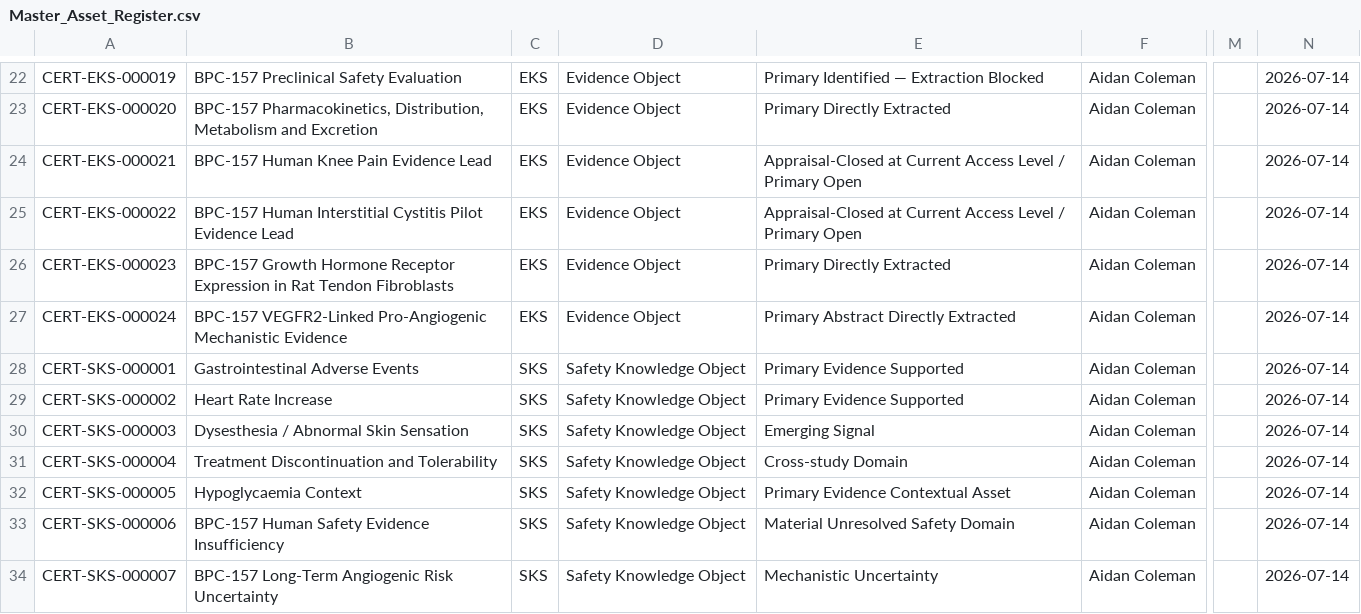
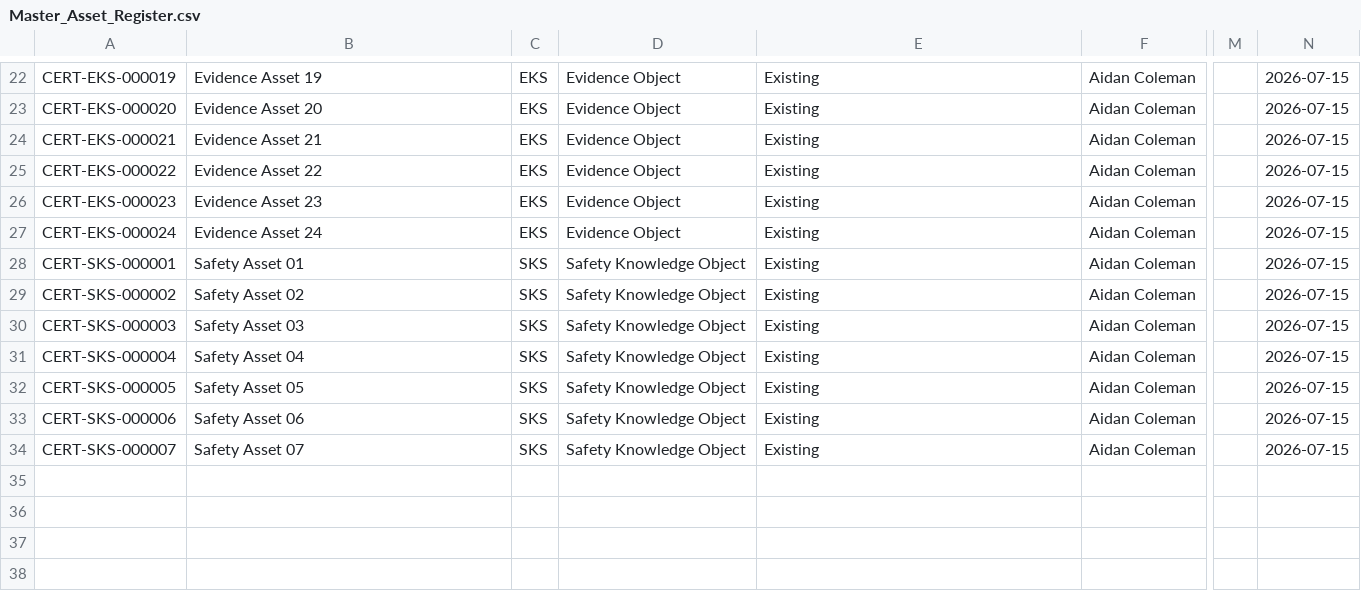
Before and after one commit to ajc1786/certiaura-knowledge-engine, a CSV file: Documentation/Master_Asset_Register.csv, drawn as a sheet; only a part is shown, gaps mark what is left out; the diff covers the shown part only; the diff names each change by its address in the sheet, - before the commit and + after, or states it on an @@ line.

```diff
--- a/Documentation/Master_Asset_Register.csv
+++ b/Documentation/Master_Asset_Register.csv
-B22: BPC-157 Preclinical Safety Evaluation
+B22: Evidence Asset 19
-E22: Primary Identified — Extraction Blocked
+E22: Existing
-N22:N34: 2026-07-14
+N22:N34: 2026-07-15
-B23: BPC-157 Pharmacokinetics, Distribution, Metabolism and Excretion
+B23: Evidence Asset 20
-E23: Primary Directly Extracted
+E23: Existing
-B24: BPC-157 Human Knee Pain Evidence Lead
+B24: Evidence Asset 21
-E24:E25: Appraisal-Closed at Current Access Level / Primary Open
+E24:E25: Existing
-B25: BPC-157 Human Interstitial Cystitis Pilot Evidence Lead
+B25: Evidence Asset 22
-B26: BPC-157 Growth Hormone Receptor Expression in Rat Tendon Fibroblasts
+B26: Evidence Asset 23
-E26: Primary Directly Extracted
+E26: Existing
-B27: BPC-157 VEGFR2-Linked Pro-Angiogenic Mechanistic Evidence
+B27: Evidence Asset 24
-E27: Primary Abstract Directly Extracted
+E27: Existing
-B28: Gastrointestinal Adverse Events
+B28: Safety Asset 01
-E28:E29: Primary Evidence Supported
+E28:E29: Existing
-B29: Heart Rate Increase
+B29: Safety Asset 02
-B30: Dysesthesia / Abnormal Skin Sensation
+B30: Safety Asset 03
-E30: Emerging Signal
+E30: Existing
-B31: Treatment Discontinuation and Tolerability
+B31: Safety Asset 04
-E31: Cross-study Domain
+E31: Existing
-B32: Hypoglycaemia Context
+B32: Safety Asset 05
-E32: Primary Evidence Contextual Asset
+E32: Existing
-B33: BPC-157 Human Safety Evidence Insufficiency
+B33: Safety Asset 06
-E33: Material Unresolved Safety Domain
+E33: Existing
-B34: BPC-157 Long-Term Angiogenic Risk Uncertainty
+B34: Safety Asset 07
-E34: Mechanistic Uncertainty
+E34: Existing
```
Also changed, not shown: 72 edited cells elsewhere in this file, 27 other files.
